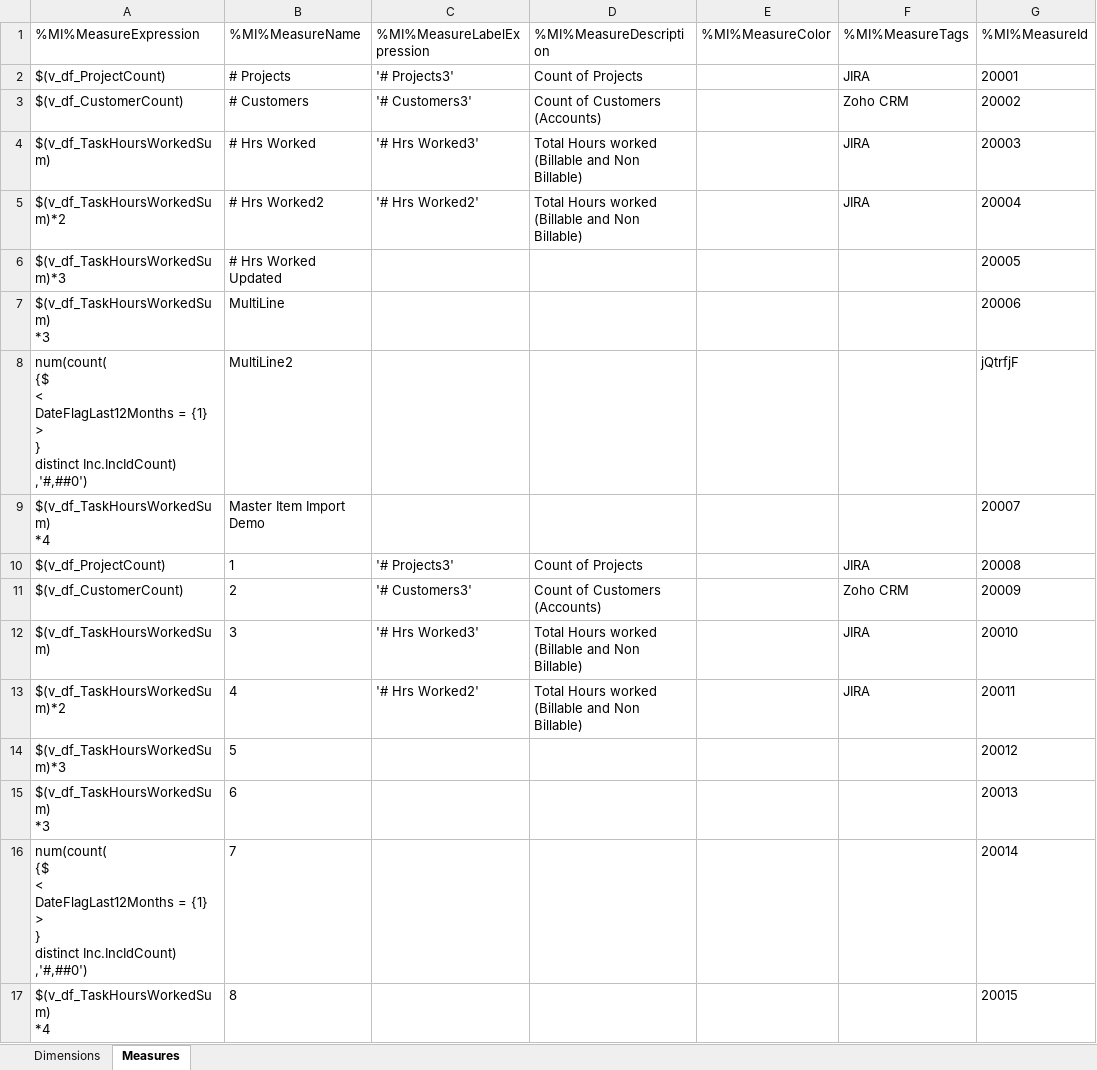
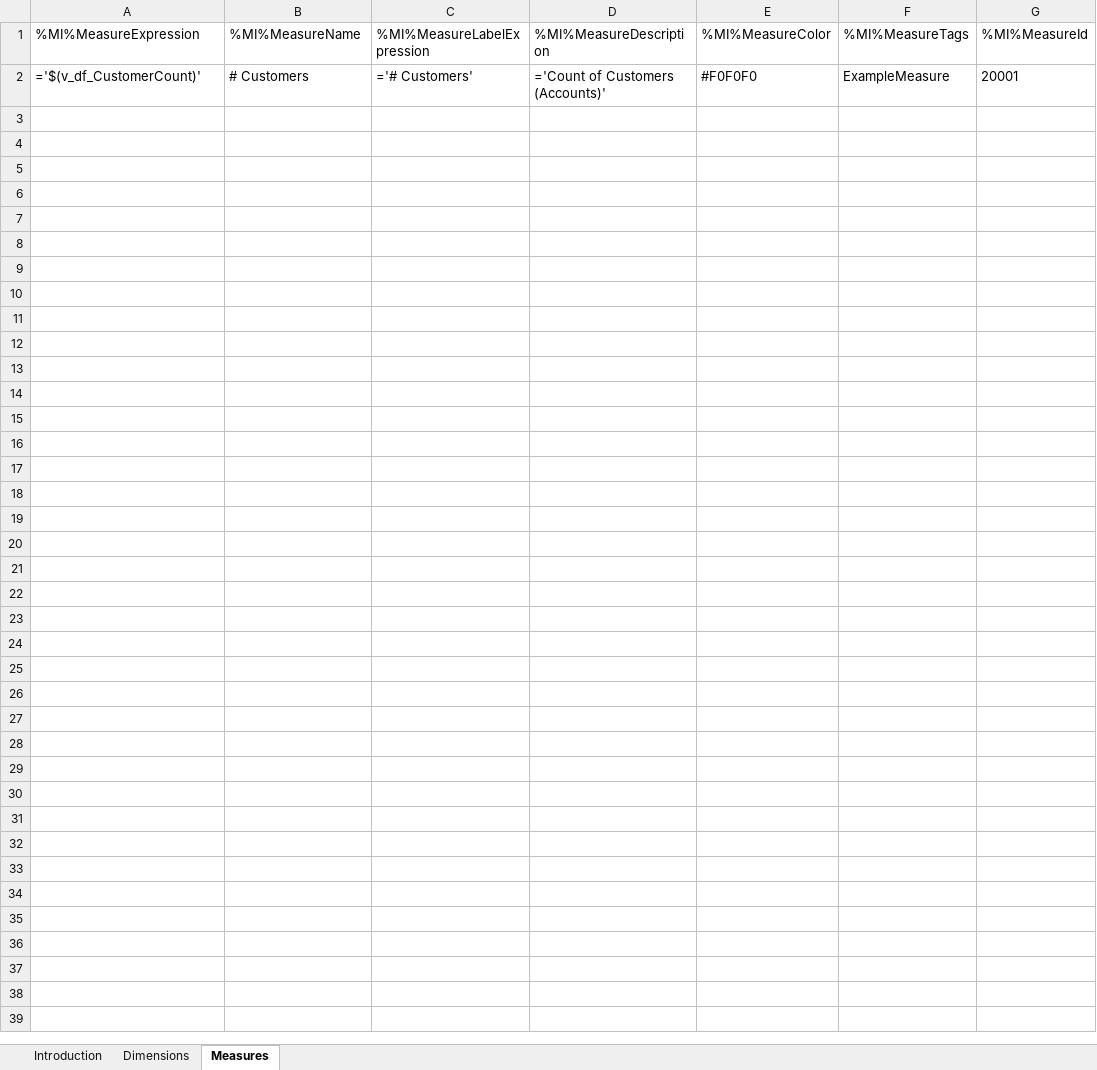
Before and after one commit to GINQO/Master-Item-Manager, an Excel workbook: Master Item Import.xlsx, sheet Measures, drawn as a sheet; values as stored, in another font and other column widths than the file's, no borders; removed rows and columns are numbered as before the commit, all else as after; ↵ is a line break in a cell; the diff names each change by its address in the sheet, - before the commit and + after, or states it on an @@ line.

Commit message:
Add files via upload

```diff
--- a/Master Item Import.xlsx (sheet Measures)
+++ b/Master Item Import.xlsx (sheet Measures)
+sheet tab: Introduction
-row 2: $(v_df_ProjectCount) | # Projects | '# Projects3' | Count of Projects |  | JIRA | 20001
-row 3: $(v_df_CustomerCount) | # Customers | '# Customers3' | Count of Customers (Accounts) |  | Zoho CRM | 20002
-row 4: $(v_df_TaskHoursWorkedSum) | # Hrs Worked | '# Hrs Worked3' | Total Hours worked (Billable and Non Billable) |  | JIRA | 20003
-row 5: $(v_df_TaskHoursWorkedSum)*2 | # Hrs Worked2 | '# Hrs Worked2' | Total Hours worked (Billable and Non Billable) |  | JIRA | 20004
-row 6: $(v_df_TaskHoursWorkedSum)*3 | # Hrs Worked Updated |  |  |  |  | 20005
-row 7: $(v_df_TaskHoursWorkedSum) ↵ *3 | MultiLine |  |  |  |  | 20006
-row 8: num(count( ↵ {$ ↵ < ↵ DateFlagLast12Months = {1} ↵ > ↵ } ↵ distinct Inc.IncIdCount) ↵ ,'#,##0') | MultiLine2 |  |  |  |  | jQtrfjF
-row 9: $(v_df_TaskHoursWorkedSum) ↵ *4 | Master Item Import Demo |  |  |  |  | 20007
-row 10: $(v_df_ProjectCount) | 1 | '# Projects3' | Count of Projects |  | JIRA | 20008
-row 11: $(v_df_CustomerCount) | 2 | '# Customers3' | Count of Customers (Accounts) |  | Zoho CRM | 20009
-row 12: $(v_df_TaskHoursWorkedSum) | 3 | '# Hrs Worked3' | Total Hours worked (Billable and Non Billable) |  | JIRA | 20010
-row 13: $(v_df_TaskHoursWorkedSum)*2 | 4 | '# Hrs Worked2' | Total Hours worked (Billable and Non Billable) |  | JIRA | 20011
-row 14: $(v_df_TaskHoursWorkedSum)*3 | 5 |  |  |  |  | 20012
-row 15: $(v_df_TaskHoursWorkedSum) ↵ *3 | 6 |  |  |  |  | 20013
-row 16: num(count( ↵ {$ ↵ < ↵ DateFlagLast12Months = {1} ↵ > ↵ } ↵ distinct Inc.IncIdCount) ↵ ,'#,##0') | 7 |  |  |  |  | 20014
-row 17: $(v_df_TaskHoursWorkedSum) ↵ *4 | 8 |  |  |  |  | 20015
+row 2: ='$(v_df_CustomerCount)' | # Customers | ='# Customers' | ='Count of Customers (Accounts)' | #F0F0F0 | ExampleMeasure | 20001
```
Also changed, not shown: sheet Dimensions.
